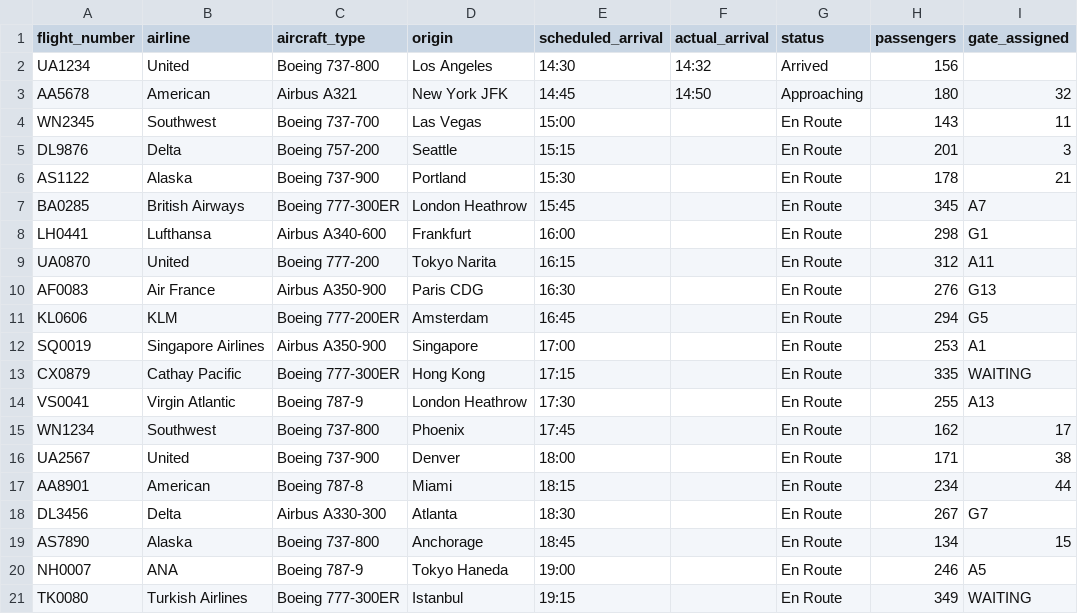
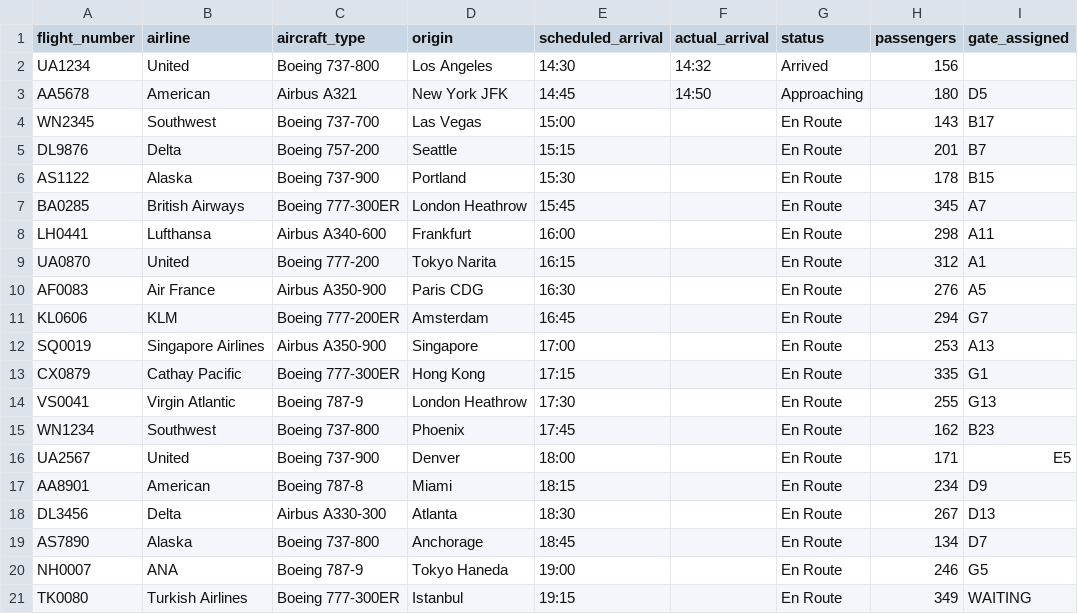
Before and after one commit to Mish0322/AutoGate, a CSV file: data/arrivals_with_gates.csv, drawn as a sheet.

```diff
--- a/data/arrivals_with_gates.csv
+++ b/data/arrivals_with_gates.csv
@@ -2,20 +2,20 @@ flight_number,airline,aircraft_type,origin,scheduled_arrival,actual_arrival,stat
 UA1234,United,Boeing 737-800,Los Angeles,14:30,14:32,Arrived,156,
-AA5678,American,Airbus A321,New York JFK,14:45,14:50,Approaching,180,32
-WN2345,Southwest,Boeing 737-700,Las Vegas,15:00,,En Route,143,11
-DL9876,Delta,Boeing 757-200,Seattle,15:15,,En Route,201,3
-AS1122,Alaska,Boeing 737-900,Portland,15:30,,En Route,178,21
+AA5678,American,Airbus A321,New York JFK,14:45,14:50,Approaching,180,D5
+WN2345,Southwest,Boeing 737-700,Las Vegas,15:00,,En Route,143,B17
+DL9876,Delta,Boeing 757-200,Seattle,15:15,,En Route,201,B7
+AS1122,Alaska,Boeing 737-900,Portland,15:30,,En Route,178,B15
 BA0285,British Airways,Boeing 777-300ER,London Heathrow,15:45,,En Route,345,A7
-LH0441,Lufthansa,Airbus A340-600,Frankfurt,16:00,,En Route,298,G1
-UA0870,United,Boeing 777-200,Tokyo Narita,16:15,,En Route,312,A11
-AF0083,Air France,Airbus A350-900,Paris CDG,16:30,,En Route,276,G13
-KL0606,KLM,Boeing 777-200ER,Amsterdam,16:45,,En Route,294,G5
-SQ0019,Singapore Airlines,Airbus A350-900,Singapore,17:00,,En Route,253,A1
-CX0879,Cathay Pacific,Boeing 777-300ER,Hong Kong,17:15,,En Route,335,WAITING
-VS0041,Virgin Atlantic,Boeing 787-9,London Heathrow,17:30,,En Route,255,A13
-WN1234,Southwest,Boeing 737-800,Phoenix,17:45,,En Route,162,17
-UA2567,United,Boeing 737-900,Denver,18:00,,En Route,171,38
-AA8901,American,Boeing 787-8,Miami,18:15,,En Route,234,44
-DL3456,Delta,Airbus A330-300,Atlanta,18:30,,En Route,267,G7
-AS7890,Alaska,Boeing 737-800,Anchorage,18:45,,En Route,134,15
-NH0007,ANA,Boeing 787-9,Tokyo Haneda,19:00,,En Route,246,A5
+LH0441,Lufthansa,Airbus A340-600,Frankfurt,16:00,,En Route,298,A11
+UA0870,United,Boeing 777-200,Tokyo Narita,16:15,,En Route,312,A1
+AF0083,Air France,Airbus A350-900,Paris CDG,16:30,,En Route,276,A5
+KL0606,KLM,Boeing 777-200ER,Amsterdam,16:45,,En Route,294,G7
+SQ0019,Singapore Airlines,Airbus A350-900,Singapore,17:00,,En Route,253,A13
+CX0879,Cathay Pacific,Boeing 777-300ER,Hong Kong,17:15,,En Route,335,G1
+VS0041,Virgin Atlantic,Boeing 787-9,London Heathrow,17:30,,En Route,255,G13
+WN1234,Southwest,Boeing 737-800,Phoenix,17:45,,En Route,162,B23
+UA2567,United,Boeing 737-900,Denver,18:00,,En Route,171,E5
+AA8901,American,Boeing 787-8,Miami,18:15,,En Route,234,D9
+DL3456,Delta,Airbus A330-300,Atlanta,18:30,,En Route,267,D13
+AS7890,Alaska,Boeing 737-800,Anchorage,18:45,,En Route,134,D7
+NH0007,ANA,Boeing 787-9,Tokyo Haneda,19:00,,En Route,246,G5
 TK0080,Turkish Airlines,Boeing 777-300ER,Istanbul,19:15,,En Route,349,WAITING
```
Also changed, not shown: data/gate_assignments_log.csv, data/gate_occupancy.csv, 8 other files.
